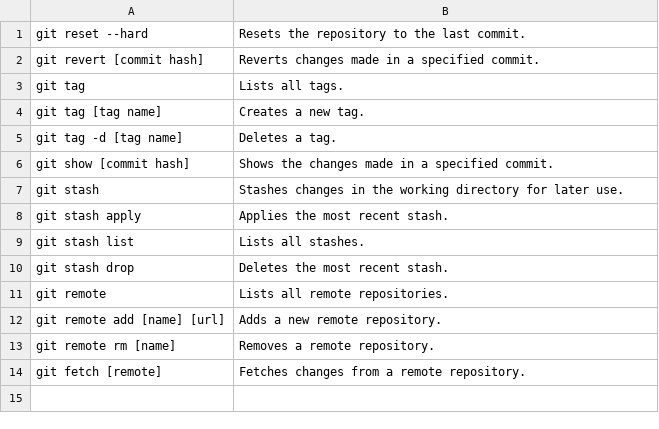
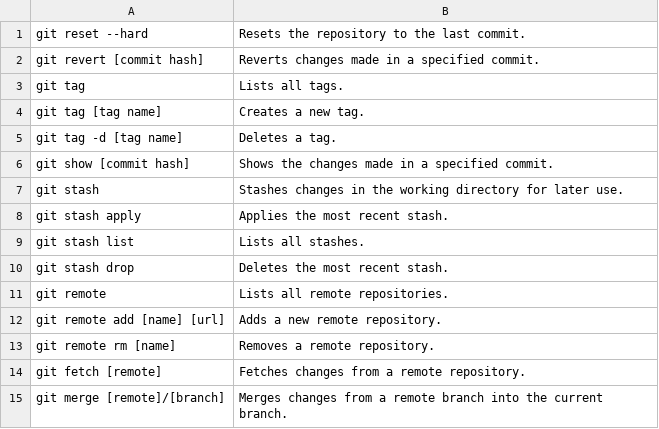
Before and after one commit to abdelilahAchir/agilaMethoderLab1, a CSV file: gitcommands.csv, drawn as a sheet.

Commit message:
added number 30 "git merge [remote]/[branch]"
Merges changes from a remote branch into the current branch.

```diff
--- a/gitcommands.csv
+++ b/gitcommands.csv
@@ -14 +14,2 @@ git remote rm [name], Removes a remote repository.
 git fetch [remote], Fetches changes from a remote repository.
+git merge [remote]/[branch], Merges changes from a remote branch into the current branch.
```
